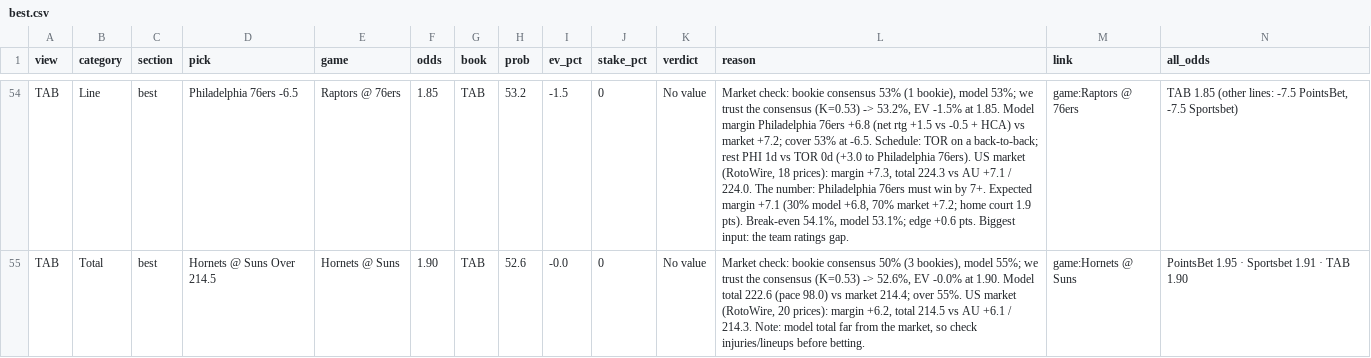
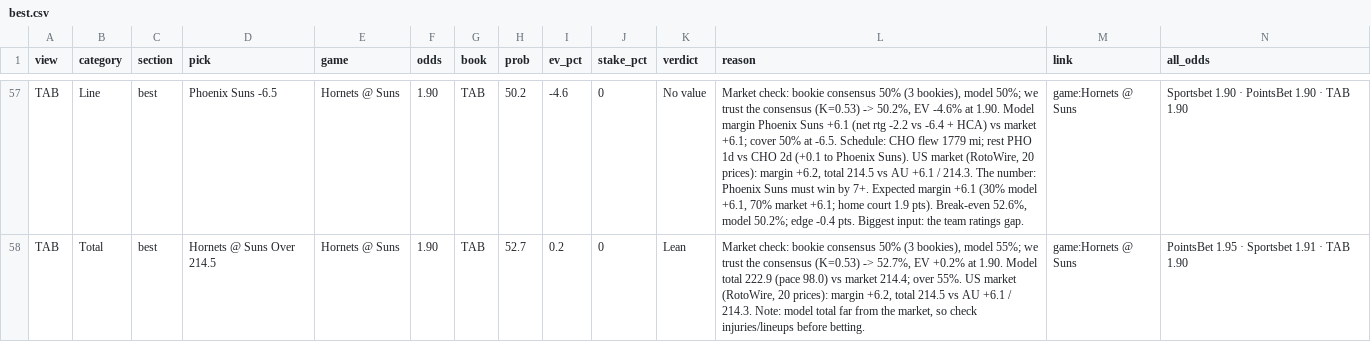
Before and after one commit to andrewkyriacou1993-lang/claudiopunt, a CSV file: data/best.csv, drawn as a sheet; only a part is shown, gaps mark what is left out; addresses are those after the commit; the diff covers the shown part only; the diff names each change by its address in the sheet, - before the commit and + after, or states it on an @@ line.

```diff
--- a/data/best.csv
+++ b/data/best.csv
-D57 (pick): Philadelphia 76ers -6.5
+D57 (pick): Phoenix Suns -6.5
-E57 (game): Raptors @ 76ers
+E57 (game): Hornets @ Suns
-F57 (odds): 1.85
+F57 (odds): 1.90
-H57 (prob): 53.2
+H57 (prob): 50.2
-I57 (ev_pct): -1.5
+I57 (ev_pct): -4.6
-L57 (reason): …bookie consensus 53% (1 bookie), model 53%; we trust the consensus (K=0.53) -> 53.2%, EV -1.5% at 1.85. Model margin Philadelphia 76ers +6.8 (net rtg +1.5 vs -0.5 + HCA) vs market +7.2; cover 53% at -6.5. Schedule: TOR on a back-to-back; rest PHI 1d vs TOR 0d (+3.0 to Philadelphia 76ers). US market (RotoWire, 18 prices): margin +7.3, total 224.3 vs AU +7.1 / 224.0. The number: Philadelphia 76ers must win by 7+. Expected margin +7.1 (30% model +6.8, 70% market +7.2; home court 1.9 pts). Break-even 54.1%, model 53.1%; edge +0.6 pts. Biggest…
+L57 (reason): …bookie consensus 50% (3 bookies), model 50%; we trust the consensus (K=0.53) -> 50.2%, EV -4.6% at 1.90. Model margin Phoenix Suns +6.1 (net rtg -2.2 vs -6.4 + HCA) vs market +6.1; cover 50% at -6.5. Schedule: CHO flew 1779 mi; rest PHO 1d vs CHO 2d (+0.1 to Phoenix Suns). US market (RotoWire, 20 prices): margin +6.2, total 214.5 vs AU +6.1 / 214.3. The number: Phoenix Suns must win by 7+. Expected margin +6.1 (30% model +6.1, 70% market +6.1; home court 1.9 pts). Break-even 52.6%, model 50.2%; edge -0.4 pts. Biggest…
-M57 (link): game:Raptors @ 76ers
+M57 (link): game:Hornets @ Suns
-N57 (all_odds): TAB 1.85 (other lines: -7.5 PointsBet, -7.5 Sportsbet)
+N57 (all_odds): Sportsbet 1.90 · PointsBet 1.90 · TAB 1.90
-H58 (prob): 52.6
+H58 (prob): 52.7
-I58 (ev_pct): -0.0
+I58 (ev_pct): 0.2
-K58 (verdict): No value
+K58 (verdict): Lean
-L58 (reason): …(K=0.53) -> 52.6%, EV -0.0% at 1.90. Model total 222.6 (pace 98.0)…
+L58 (reason): …(K=0.53) -> 52.7%, EV +0.2% at 1.90. Model total 222.9 (pace 98.0)…
```
Also changed, not shown: 3 added rows and 112 edited cells elsewhere in this file, data/bets.csv, data/chances.csv, 8 other files.
